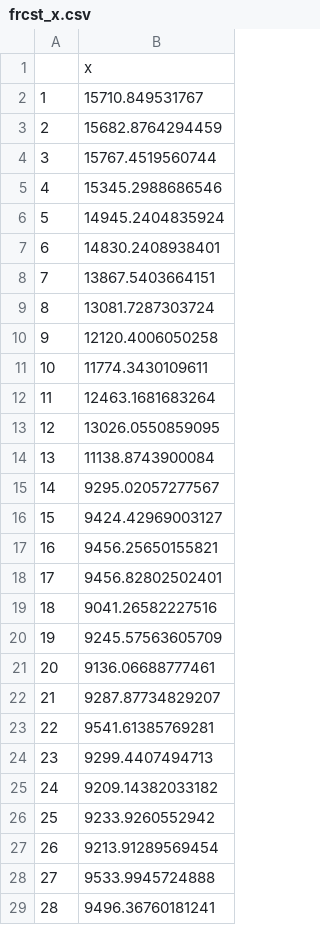
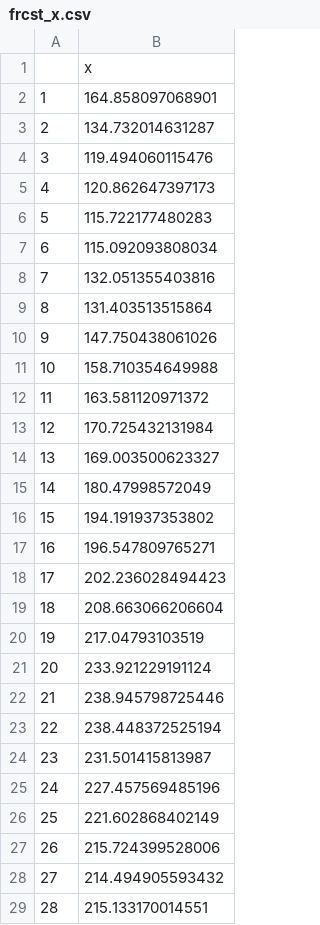
Before and after one commit to RobertMcPherson/BirthsAndInvestments-TimeSeriesAnalysis, a CSV file: frcst_x.csv, drawn as a sheet; only a part is shown; the diff covers the shown part only.

```diff
--- a/frcst_x.csv
+++ b/frcst_x.csv
@@ -1,29 +1,29 @@
 "","x"
-"1",15710.849531767
-"2",15682.8764294459
-"3",15767.4519560744
-"4",15345.2988686546
-"5",14945.2404835924
-"6",14830.2408938401
-"7",13867.5403664151
-"8",13081.7287303724
-"9",12120.4006050258
-"10",11774.3430109611
-"11",12463.1681683264
-"12",13026.0550859095
-"13",11138.8743900084
-"14",9295.02057277567
-"15",9424.42969003127
-"16",9456.25650155821
-"17",9456.82802502401
-"18",9041.26582227516
-"19",9245.57563605709
-"20",9136.06688777461
-"21",9287.87734829207
-"22",9541.61385769281
-"23",9299.4407494713
-"24",9209.14382033182
-"25",9233.9260552942
-"26",9213.91289569454
-"27",9533.9945724888
-"28",9496.36760181241
+"1",164.858097068901
+"2",134.732014631287
+"3",119.494060115476
+"4",120.862647397173
+"5",115.722177480283
+"6",115.092093808034
+"7",132.051355403816
+"8",131.403513515864
+"9",147.750438061026
+"10",158.710354649988
+"11",163.581120971372
+"12",170.725432131984
+"13",169.003500623327
+"14",180.47998572049
+"15",194.191937353802
+"16",196.547809765271
+"17",202.236028494423
+"18",208.663066206604
+"19",217.04793103519
+"20",233.921229191124
+"21",238.945798725446
+"22",238.448372525194
+"23",231.501415813987
+"24",227.457569485196
+"25",221.602868402149
+"26",215.724399528006
+"27",214.494905593432
+"28",215.133170014551
```
Also changed, not shown: 16 added rows and 3 edited cells elsewhere in this file, birth_data_lagged.csv, forecast_set.csv, 7 other files.
